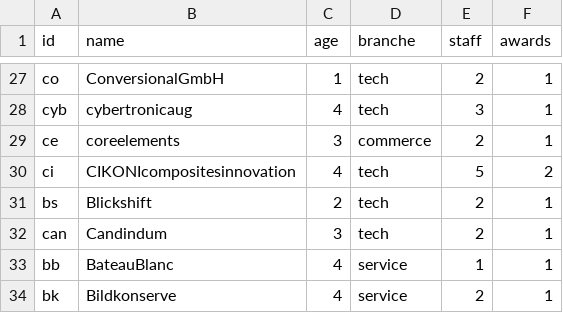
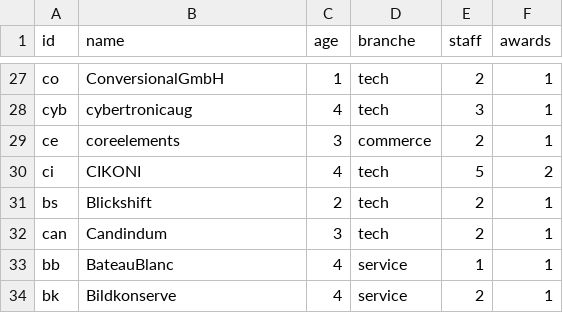
Before and after one commit to hdm-nr040/06, a CSV file: nodelist.csv, drawn as a sheet; only a part is shown, gaps mark what is left out.

Commit message:
Update nodelist.csv

```diff
--- a/nodelist.csv
+++ b/nodelist.csv
@@ -29,3 +29,3 @@ cyb,cybertronicaug,4,tech,3,1
 ce,coreelements,3,commerce,2,1
-ci,CIKONIcompositesinnovation,4,tech,5,2
+ci,CIKONI,4,tech,5,2
 bs,Blickshift,2,tech,2,1
```
